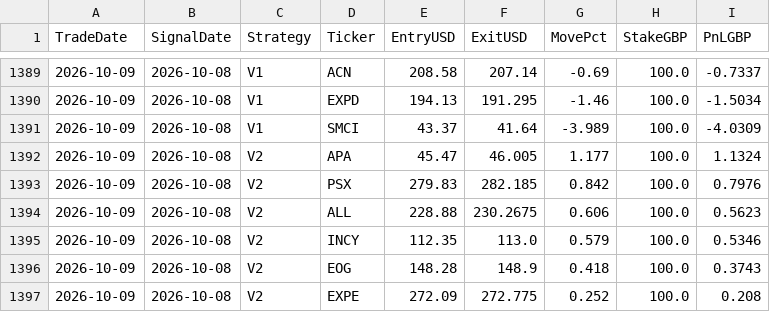
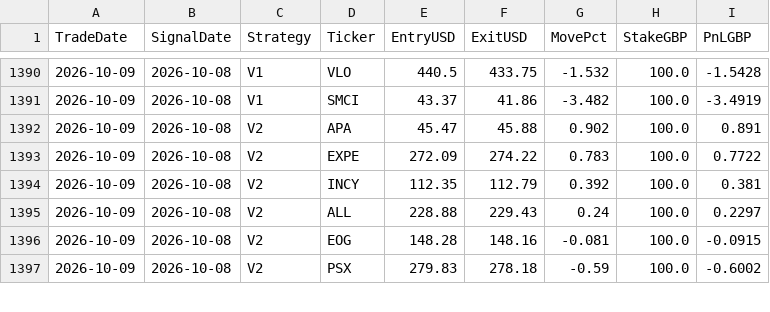
Before and after one commit to MrinalBhargava/sp500-dashboard, a CSV file: positions_pnl.csv, drawn as a sheet; only a part is shown, gaps mark what is left out; the diff covers the shown part only.

```diff
--- a/positions_pnl.csv
+++ b/positions_pnl.csv
@@ -1389,9 +1390,8 @@ TradeDate,SignalDate,Strategy,Ticker,EntryUSD,ExitUSD,MovePct,StakeGBP,PnLGBP
-2026-10-09,2026-10-08,V1,ACN,208.58,207.14,-0.69,100.0,-0.7337
-2026-10-09,2026-10-08,V1,EXPD,194.13,191.295,-1.46,100.0,-1.5034
-2026-10-09,2026-10-08,V1,SMCI,43.37,41.64,-3.989,100.0,-4.0309
-2026-10-09,2026-10-08,V2,APA,45.47,46.005,1.177,100.0,1.1324
-2026-10-09,2026-10-08,V2,PSX,279.83,282.185,0.842,100.0,0.7976
-2026-10-09,2026-10-08,V2,ALL,228.88,230.2675,0.606,100.0,0.5623
-2026-10-09,2026-10-08,V2,INCY,112.35,113.0,0.579,100.0,0.5346
-2026-10-09,2026-10-08,V2,EOG,148.28,148.9,0.418,100.0,0.3743
-2026-10-09,2026-10-08,V2,EXPE,272.09,272.775,0.252,100.0,0.208
+2026-10-09,2026-10-08,V1,VLO,440.5,433.75,-1.532,100.0,-1.5428
+2026-10-09,2026-10-08,V1,SMCI,43.37,41.86,-3.482,100.0,-3.4919
+2026-10-09,2026-10-08,V2,APA,45.47,45.88,0.902,100.0,0.891
+2026-10-09,2026-10-08,V2,EXPE,272.09,274.22,0.783,100.0,0.7722
+2026-10-09,2026-10-08,V2,INCY,112.35,112.79,0.392,100.0,0.381
+2026-10-09,2026-10-08,V2,ALL,228.88,229.43,0.24,100.0,0.2297
+2026-10-09,2026-10-08,V2,EOG,148.28,148.16,-0.081,100.0,-0.0915
+2026-10-09,2026-10-08,V2,PSX,279.83,278.18,-0.59,100.0,-0.6002
```
Also changed, not shown: 1 added row and 45 edited cells elsewhere in this file, daily_pnl.csv.
